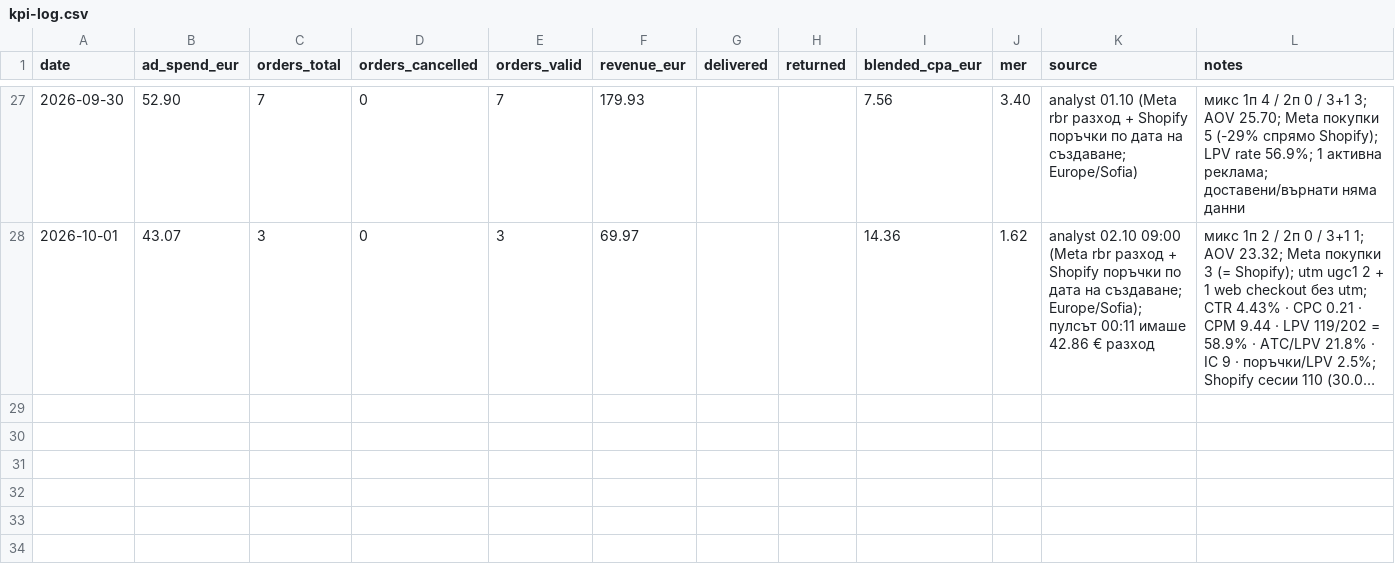
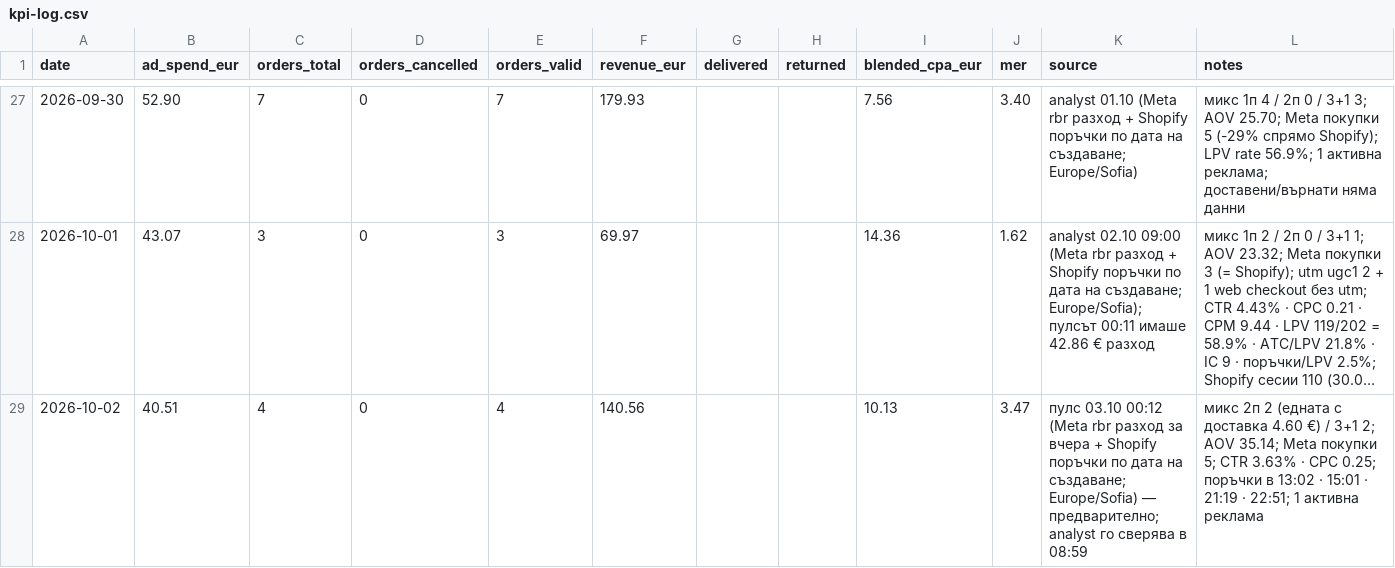
Before and after one commit to velizarasenov2-png/fitpatches-ads, a CSV file: team/kpi-log.csv, drawn as a sheet; only a part is shown, gaps mark what is left out; long unchanged cells end in …; the diff names each change by its address in the sheet, - before the commit and + after, or states it on an @@ line.

```diff
--- a/team/kpi-log.csv
+++ b/team/kpi-log.csv
+row 29: 2026-10-02 | 40.51 | 4 | 0 | 4 | 140.56 |  |  | 10.13 | 3.47 | пулс 03.10 00:12 (Meta rbr разход за вчера + Shopify поръчки по дата на създаване; Europe/Sofia) — предварително; analyst го сверява в 08:59 | микс 2п 2 (едната с доставка 4.60 €) / 3+1 2; AOV 35.14; Meta покупки 5; CTR 3.63% · CPC 0.25; поръчки в 13:02 · 15:01 · 21:19 · 22:51; 1 активна реклама
```
